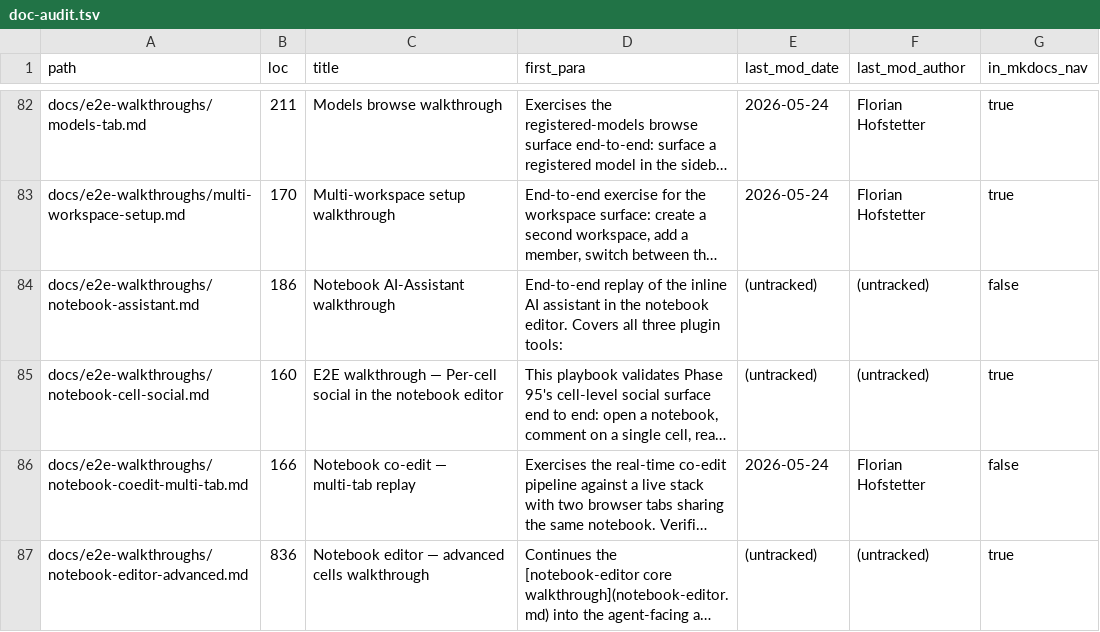
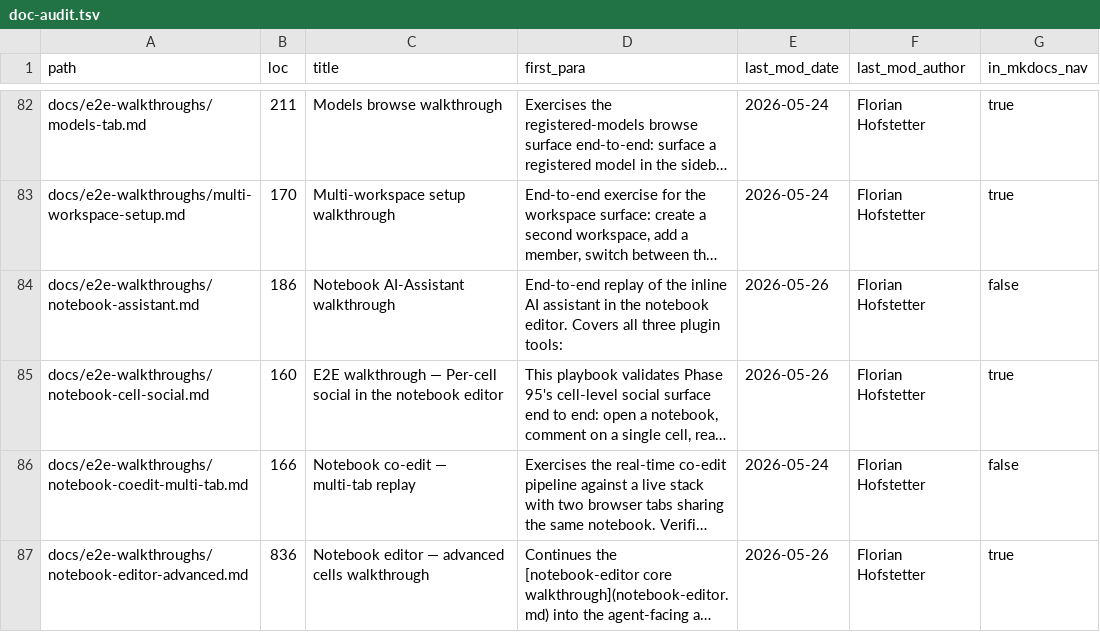
Before and after one commit to FloHofstetter/PointlesSQL, a TSV file: docs/internal/doc-audit.tsv, drawn as a sheet; only a part is shown, gaps mark what is left out; long unchanged cells end in …; the diff covers the shown part only; the diff names each change by its address in the sheet, - before the commit and + after, or states it on an @@ line.

```diff
--- a/docs/internal/doc-audit.tsv
+++ b/docs/internal/doc-audit.tsv
-E84:E85 (last_mod_date): (untracked)
+E84:E85 (last_mod_date): 2026-05-26
-F84:F85 (last_mod_author): (untracked)
+F84:F85 (last_mod_author): Florian Hofstetter
-E87 (last_mod_date): (untracked)
+E87 (last_mod_date): 2026-05-26
-F87 (last_mod_author): (untracked)
+F87 (last_mod_author): Florian Hofstetter
```
Also changed, not shown: 30 edited cells elsewhere in this file, 1 other file.
